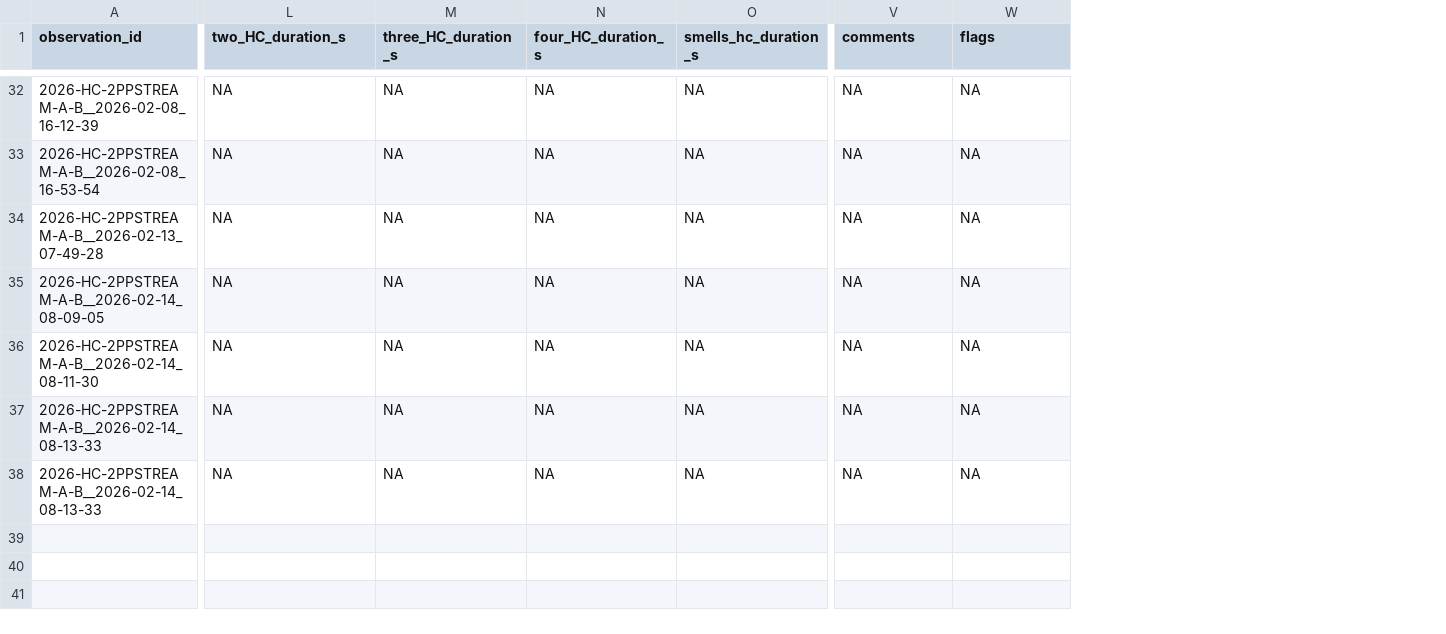
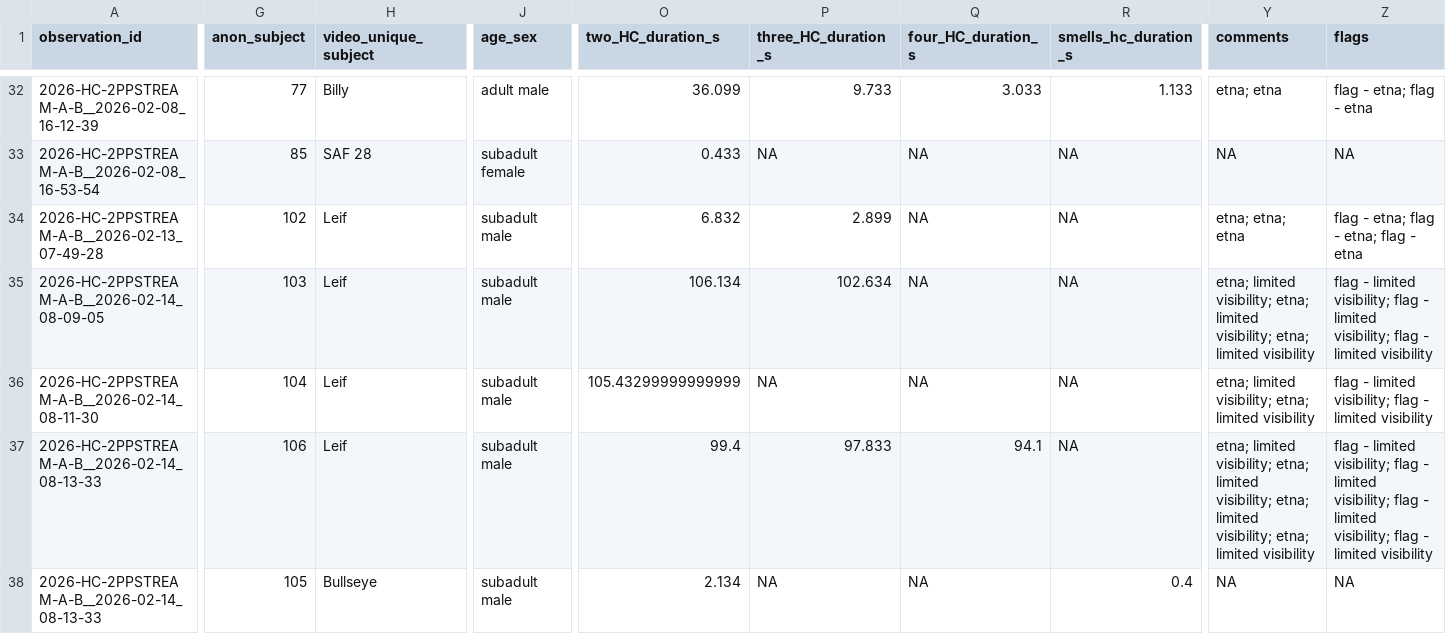
Before and after one commit to teressawesley/Capuchin_HC_foraging_efficiency_and_selectivity, a CSV file: generated_data/seq_sum_batch.csv, drawn as a sheet; only a part is shown, gaps mark what is left out; addresses are those after the commit; the diff covers the shown part only; the diff names each change by its address in the sheet, - before the commit and + after, or states it on an @@ line.

```diff
--- a/generated_data/seq_sum_batch.csv
+++ b/generated_data/seq_sum_batch.csv
+column G (anon_subject), rows 32-38: 77 | 85 | 102 | 103 | 104 | 106 | 105
+column H (video_unique_subject), rows 32-38: Billy | SAF 28 | Leif | Leif | Leif | Leif | Bullseye
+column J (age_sex), rows 32-38: adult male | subadult female | subadult male | subadult male | subadult male | subadult male | subadult male
-O32 (two_HC_duration_s): NA
+O32 (two_HC_duration_s): 36.099
-P32 (three_HC_duration_s): NA
+P32 (three_HC_duration_s): 9.733
-Q32 (four_HC_duration_s): NA
+Q32 (four_HC_duration_s): 3.033
-R32 (smells_hc_duration_s): NA
+R32 (smells_hc_duration_s): 1.133
-Y32 (comments): NA
+Y32 (comments): etna; etna
-Z32 (flags): NA
+Z32 (flags): flag - etna; flag - etna
-O33 (two_HC_duration_s): NA
+O33 (two_HC_duration_s): 0.433
-O34 (two_HC_duration_s): NA
+O34 (two_HC_duration_s): 6.832
-P34 (three_HC_duration_s): NA
+P34 (three_HC_duration_s): 2.899
-Y34 (comments): NA
+Y34 (comments): etna; etna; etna
-Z34 (flags): NA
+Z34 (flags): flag - etna; flag - etna; flag - etna
-O35 (two_HC_duration_s): NA
+O35 (two_HC_duration_s): 106.134
-P35 (three_HC_duration_s): NA
+P35 (three_HC_duration_s): 102.634
-Y35 (comments): NA
+Y35 (comments): etna; limited visibility; etna; limited visibility; etna; limited visibility
-Z35 (flags): NA
+Z35 (flags): flag - limited visibility; flag - limited visibility; flag - limited visibility
-O36 (two_HC_duration_s): NA
+O36 (two_HC_duration_s): 105.43299999999999
-Y36 (comments): NA
+Y36 (comments): etna; limited visibility; etna; limited visibility
-Z36 (flags): NA
+Z36 (flags): flag - limited visibility; flag - limited visibility
-O37 (two_HC_duration_s): NA
+O37 (two_HC_duration_s): 99.4
-P37 (three_HC_duration_s): NA
+P37 (three_HC_duration_s): 97.833
-Q37 (four_HC_duration_s): NA
+Q37 (four_HC_duration_s): 94.1
-Y37 (comments): NA
+Y37 (comments): etna; limited visibility; etna; limited visibility; etna; limited visibility; etna; limited visibility
-Z37 (flags): NA
+Z37 (flags): flag - limited visibility; flag - limited visibility; flag - limited visibility; flag - limited visibility
-O38 (two_HC_duration_s): NA
+O38 (two_HC_duration_s): 2.134
-R38 (smells_hc_duration_s): NA
+R38 (smells_hc_duration_s): 0.4
```
Also changed, not shown: 59 edited cells elsewhere in this file, generated_data/batch_processing_events.csv, generated_data/batch_processing_ids.csv, 7 other files.
